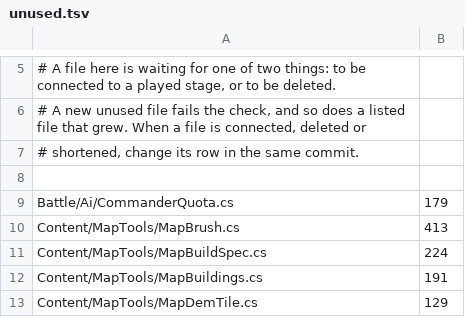
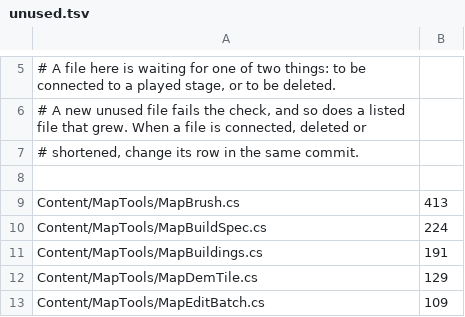
Before and after one commit to LSJILOVEU/scszr6bg868j, a TSV file: tools/ruler/unused.tsv, drawn as a sheet; only a part is shown, gaps mark what is left out; the shorter side is filled out with more unchanged rows; the diff names each change by its address in the sheet, - before the commit and + after, or states it on an @@ line.

```diff
--- a/tools/ruler/unused.tsv
+++ b/tools/ruler/unused.tsv
-row 9: Battle/Ai/CommanderQuota.cs | 179
```
Also changed, not shown: tools/ruler/features.tsv, tools/ruler/one-home.tsv, 53 other files.
